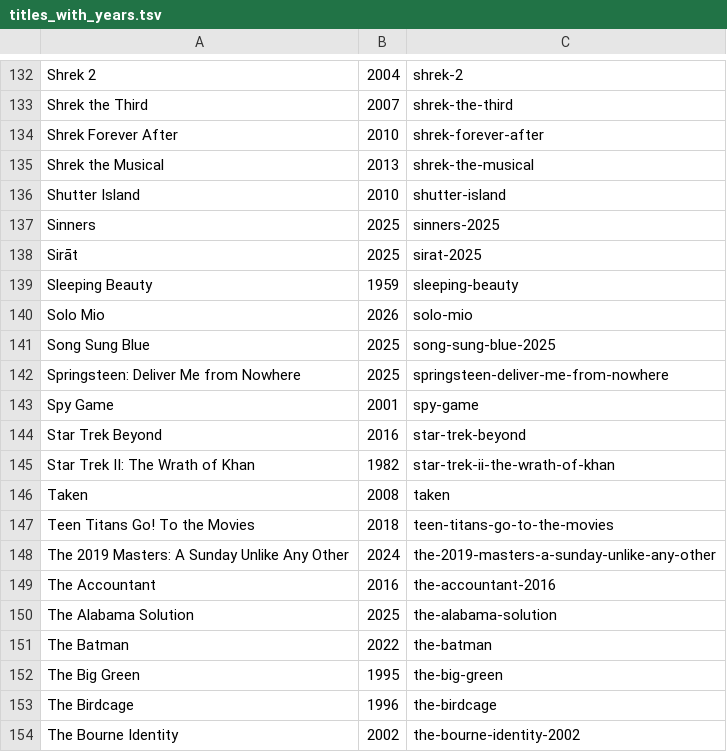
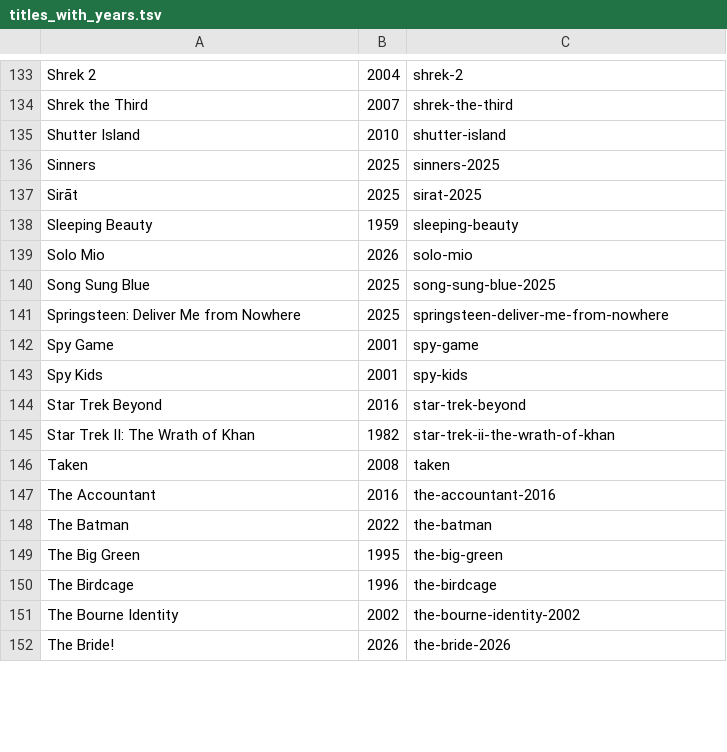
Before and after one commit to neilashah/seatback-cinema, a TSV file: titles_with_years.tsv, drawn as a sheet; only a part is shown, gaps mark what is left out; the shorter side is filled out with more unchanged rows; removed rows and columns are numbered as before the commit, all else as after; the diff covers the shown part only; the diff names each change by its address in the sheet, - before the commit and + after, or states it on an @@ line.

```diff
--- a/titles_with_years.tsv
+++ b/titles_with_years.tsv
-row 134: Shrek Forever After | 2010 | shrek-forever-after
-row 135: Shrek the Musical | 2013 | shrek-the-musical
+row 143: Spy Kids | 2001 | spy-kids
-row 147: Teen Titans Go! To the Movies | 2018 | teen-titans-go-to-the-movies
-row 148: The 2019 Masters: A Sunday Unlike Any Other | 2024 | the-2019-masters-a-sunday-unlike-any-other
-row 150: The Alabama Solution | 2025 | the-alabama-solution
```
Also changed, not shown: 17 added rows, 21 removed rows and 1 moved row elsewhere in this file, overrides.csv, pipeline/matched.csv.
